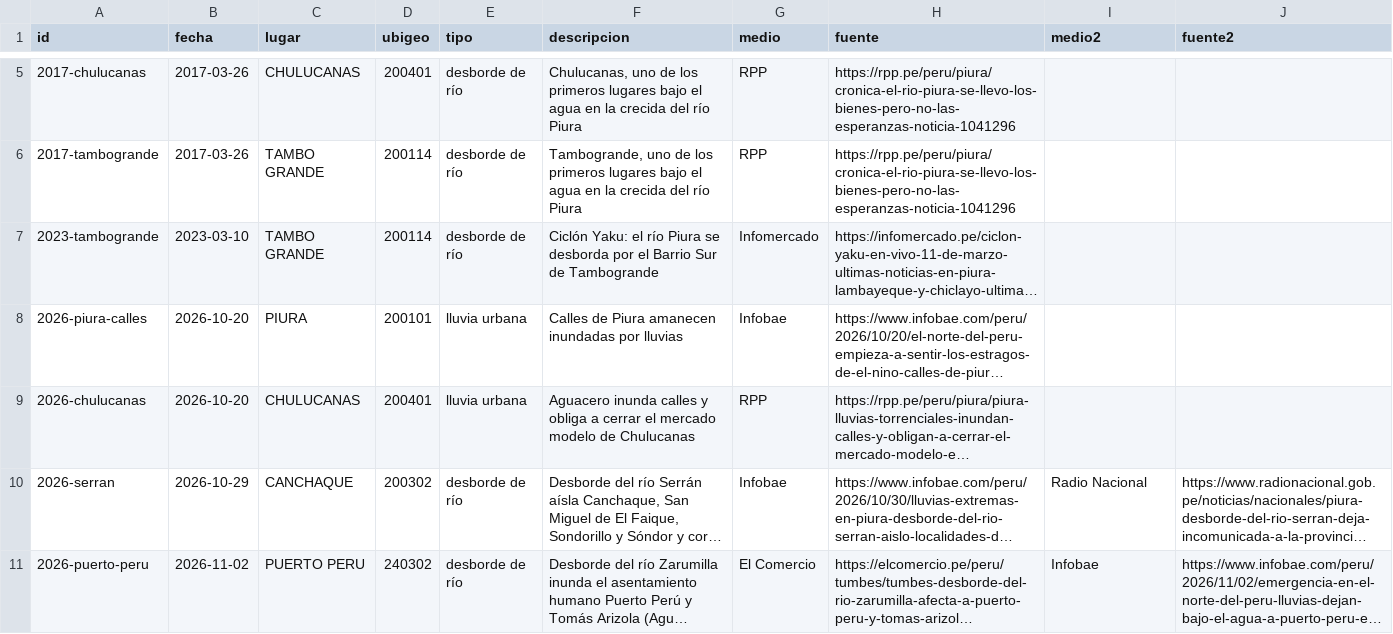
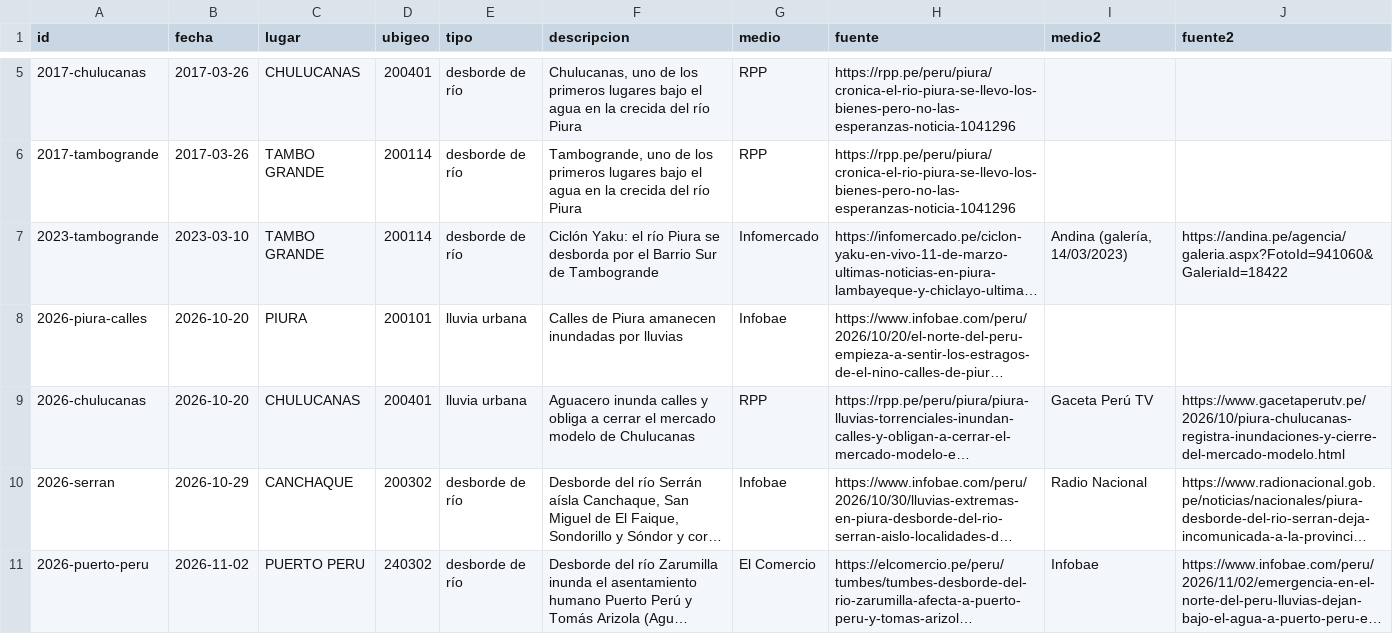
Before and after one commit to MarciaShapiama/iapn-inei, a CSV file: data/eventos/catalogo_verificado.csv, drawn as a sheet; only a part is shown, gaps mark what is left out; long unchanged cells end in …; the diff covers the shown part only; the diff names each change by its address in the sheet, - before the commit and + after, or states it on an @@ line.

Commit message:
Un solo cálculo de viviendas del censo (materiales, zona inundable y radar); noticias: descarta titulares de prevención o pronóstico, corrige el tipo de evento y la ubicación por nombre de río; catálogo verificado con fuentes revisadas

```diff
--- a/data/eventos/catalogo_verificado.csv
+++ b/data/eventos/catalogo_verificado.csv
-I7 (medio2): (empty)
+I7 (medio2): Andina (galería, 14/03/2023)
-J7 (fuente2): (empty)
+J7 (fuente2): https://andina.pe/agencia/galeria.aspx?FotoId=941060&GaleriaId=18422
-I9 (medio2): (empty)
+I9 (medio2): Gaceta Perú TV
-J9 (fuente2): (empty)
+J9 (fuente2): https://www.gacetaperutv.pe/2026/10/piura-chulucanas-registra-inundaciones-y-cierre-del-mercado-modelo.html
```
Also changed, not shown: 6 edited cells elsewhere in this file, 11 other files.
